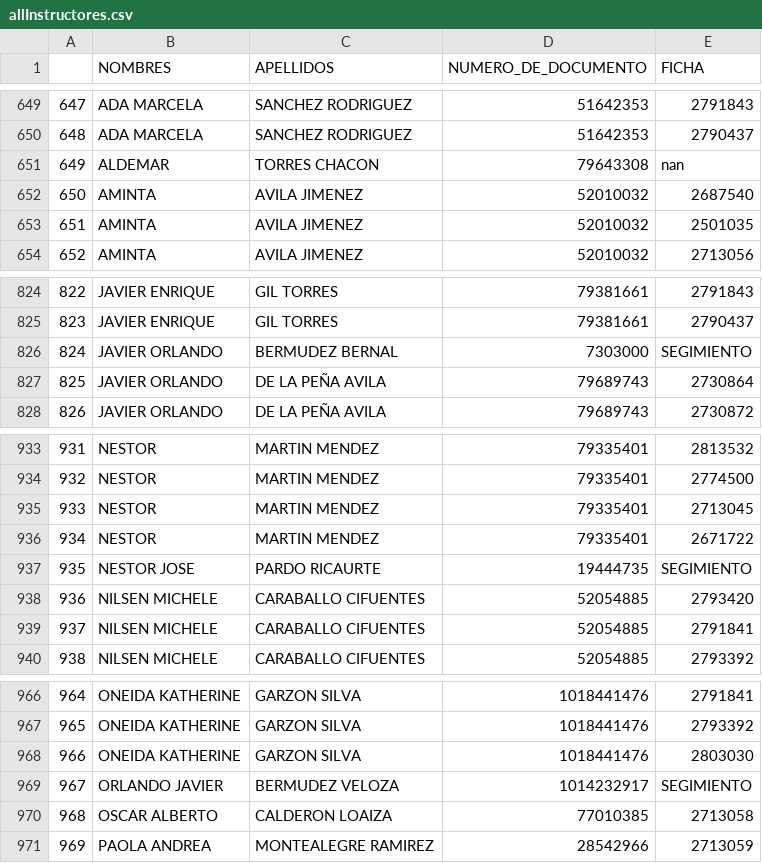
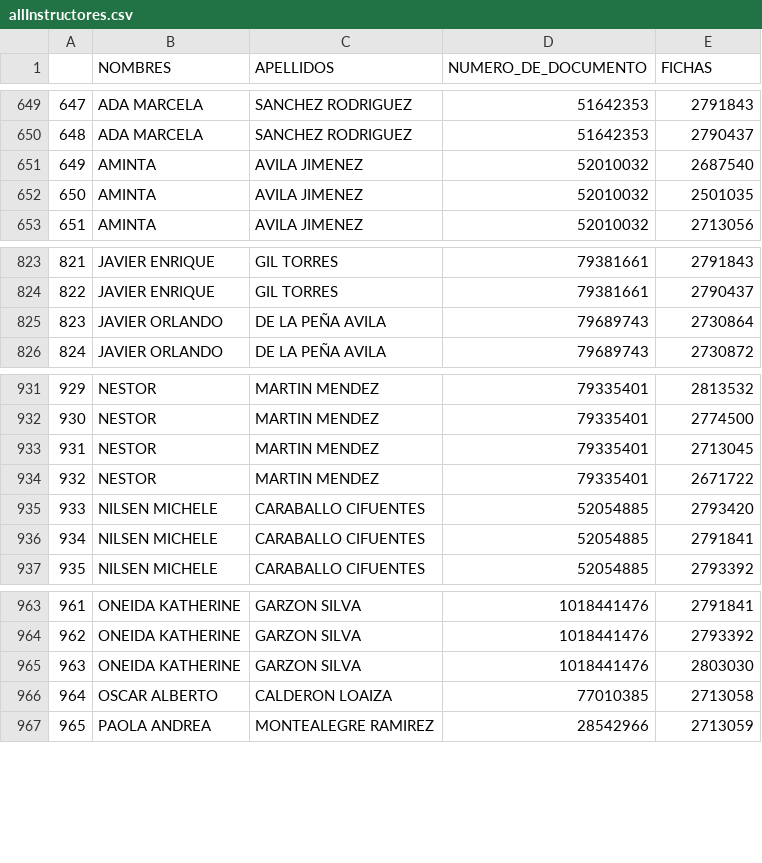
Before and after one commit to Masutier/senaInstructores, a CSV file: fichas_evaluacion_instructores/linstr/II_SEM_2023/allInstructores.csv, drawn as a sheet; only a part is shown, gaps mark what is left out; removed rows and columns are numbered as before the commit, all else as after; the diff names each change by its address in the sheet, - before the commit and + after, or states it on an @@ line.

```diff
--- a/fichas_evaluacion_instructores/linstr/II_SEM_2023/allInstructores.csv
+++ b/fichas_evaluacion_instructores/linstr/II_SEM_2023/allInstructores.csv
-E1: FICHA
+E1: FICHAS
-row 651: 649 | ALDEMAR | TORRES CHACON | 79643308 | nan
@@ column A renumbered from row 651 down @@
-row 826: 824 | JAVIER ORLANDO | BERMUDEZ BERNAL | 7303000 | SEGIMIENTO
-row 937: 935 | NESTOR JOSE | PARDO RICAURTE | 19444735 | SEGIMIENTO
-row 969: 967 | ORLANDO JAVIER | BERMUDEZ VELOZA | 1014232917 | SEGIMIENTO
```
Also changed, not shown: 19 other files.
